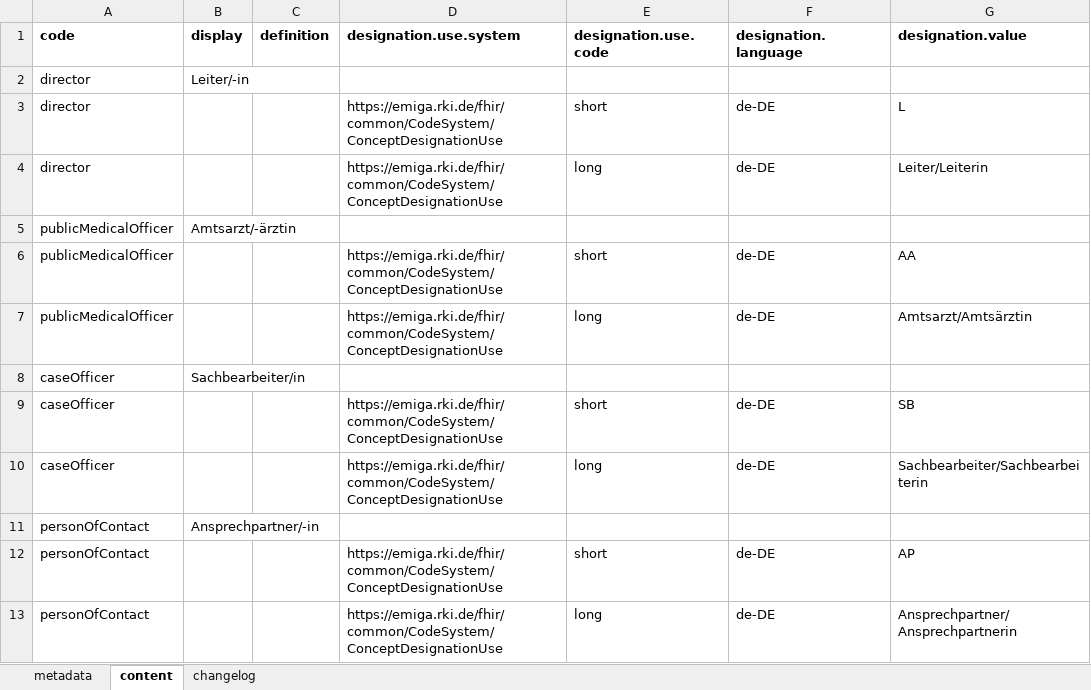
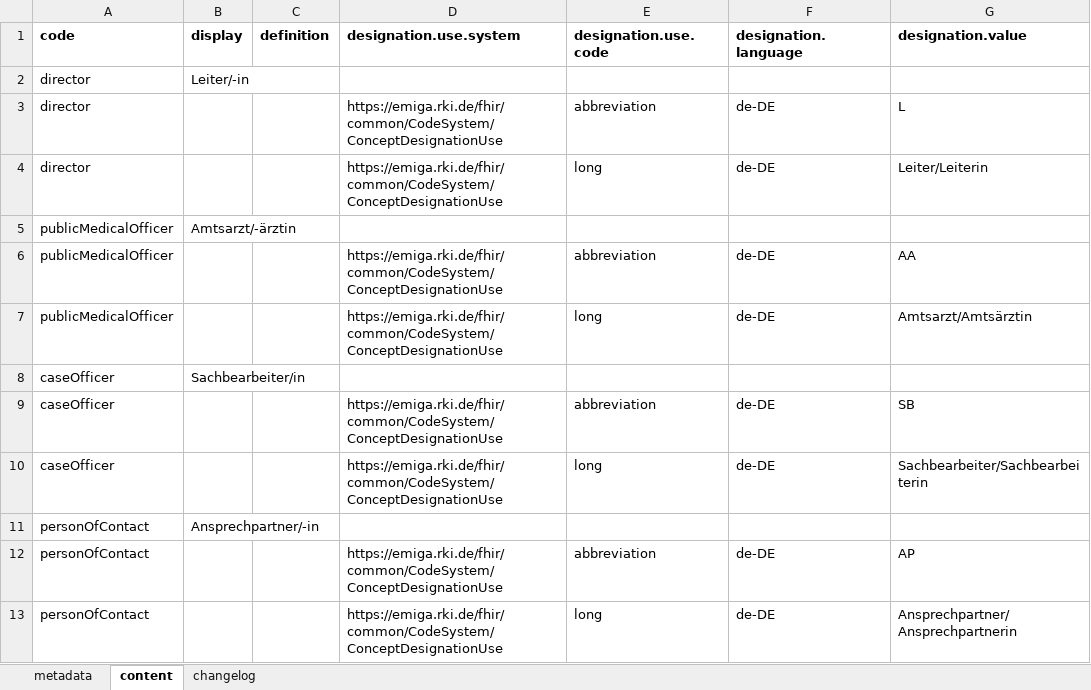
Before and after one commit to robert-koch-institut/rki.emiga.vzd, an Excel workbook: rki.za.vzd/TerminologyManagementSupportingResources/PractitionerRole.xlsx, sheet content, drawn as a sheet; values as stored, in another font and other column widths than the file's, no borders; the diff names each change by its address in the sheet, - before the commit and + after, or states it on an @@ line.

```diff
--- a/rki.za.vzd/TerminologyManagementSupportingResources/PractitionerRole.xlsx (sheet content)
+++ b/rki.za.vzd/TerminologyManagementSupportingResources/PractitionerRole.xlsx (sheet content)
-E3 (designation.use.code): short
+E3 (designation.use.code): abbreviation
-E6 (designation.use.code): short
+E6 (designation.use.code): abbreviation
-E9 (designation.use.code): short
+E9 (designation.use.code): abbreviation
-E12 (designation.use.code): short
+E12 (designation.use.code): abbreviation
```
Also changed, not shown: sheet changelog, rki.za.vzd/TerminologyManagementSupportingResources/LocationType.xlsx, 31 other files.
